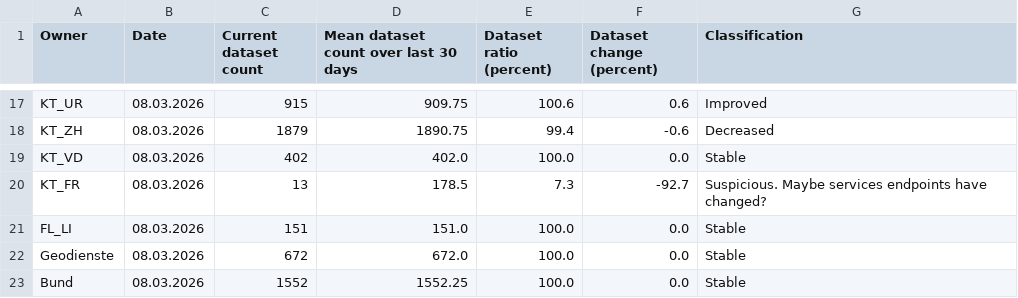
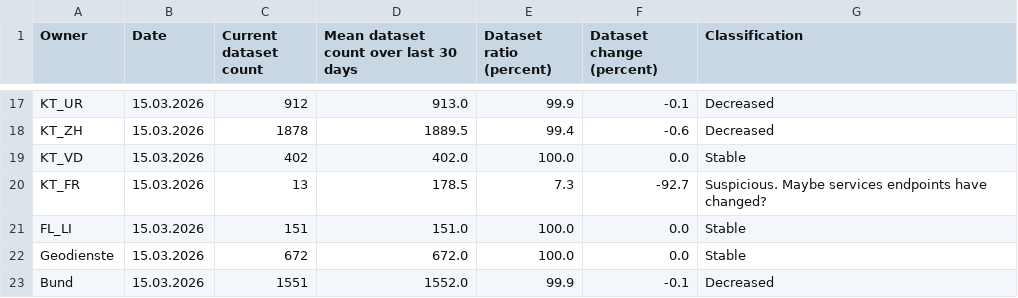
Before and after one commit to davidoesch/geoservice_harvester_poc, a CSV file: data/geoservices_changestats_CH.csv, drawn as a sheet; only a part is shown, gaps mark what is left out; the diff covers the shown part only; the diff names each change by its address in the sheet, - before the commit and + after, or states it on an @@ line.

```diff
--- a/data/geoservices_changestats_CH.csv
+++ b/data/geoservices_changestats_CH.csv
-B17:B23 (Date): 08.03.2026
+B17:B23 (Date): 15.03.2026
-C17 (Current dataset count): 915
+C17 (Current dataset count): 912
-D17: 909.75
+D17: 913.0
-E17 (Dataset ratio (percent)): 100.6
+E17 (Dataset ratio (percent)): 99.9
-F17 (Dataset change (percent)): 0.6
+F17 (Dataset change (percent)): -0.1
-G17 (Classification): Improved
+G17 (Classification): Decreased
-C18 (Current dataset count): 1879
+C18 (Current dataset count): 1878
-D18: 1890.75
+D18: 1889.5
-C23 (Current dataset count): 1552
+C23 (Current dataset count): 1551
-D23: 1552.25
+D23: 1552.0
-E23 (Dataset ratio (percent)): 100.0
+E23 (Dataset ratio (percent)): 99.9
-F23 (Dataset change (percent)): 0.0
+F23 (Dataset change (percent)): -0.1
-G23 (Classification): Stable
+G23 (Classification): Decreased
```
Also changed, not shown: 43 edited cells elsewhere in this file.
